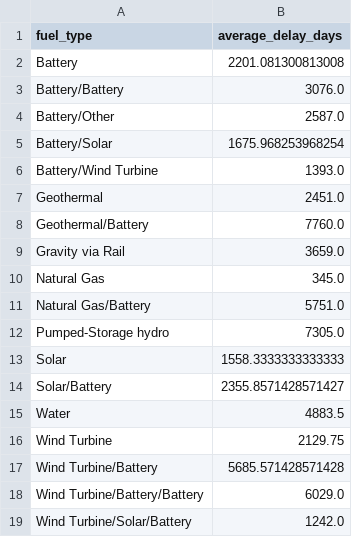
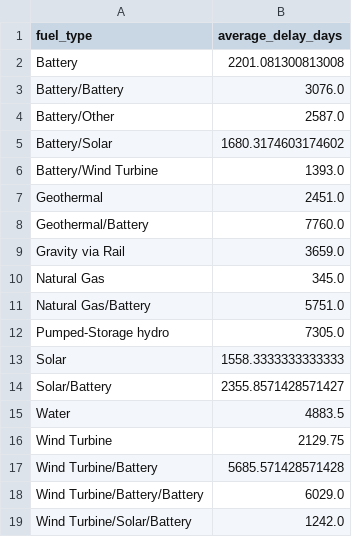
Before and after one commit to gkumarg/caiso-queue, a CSV file: reports/timeline_delay_by_fuel.csv, drawn as a sheet.

```diff
--- a/reports/timeline_delay_by_fuel.csv
+++ b/reports/timeline_delay_by_fuel.csv
@@ -4,3 +4,3 @@ Battery/Battery,3076.0
 Battery/Other,2587.0
-Battery/Solar,1675.968253968254
+Battery/Solar,1680.3174603174602
 Battery/Wind Turbine,1393.0
```
Also changed, not shown: reports/project_timeline_delays.csv, reports/timeline_delay_summary.csv, 2 other files.
